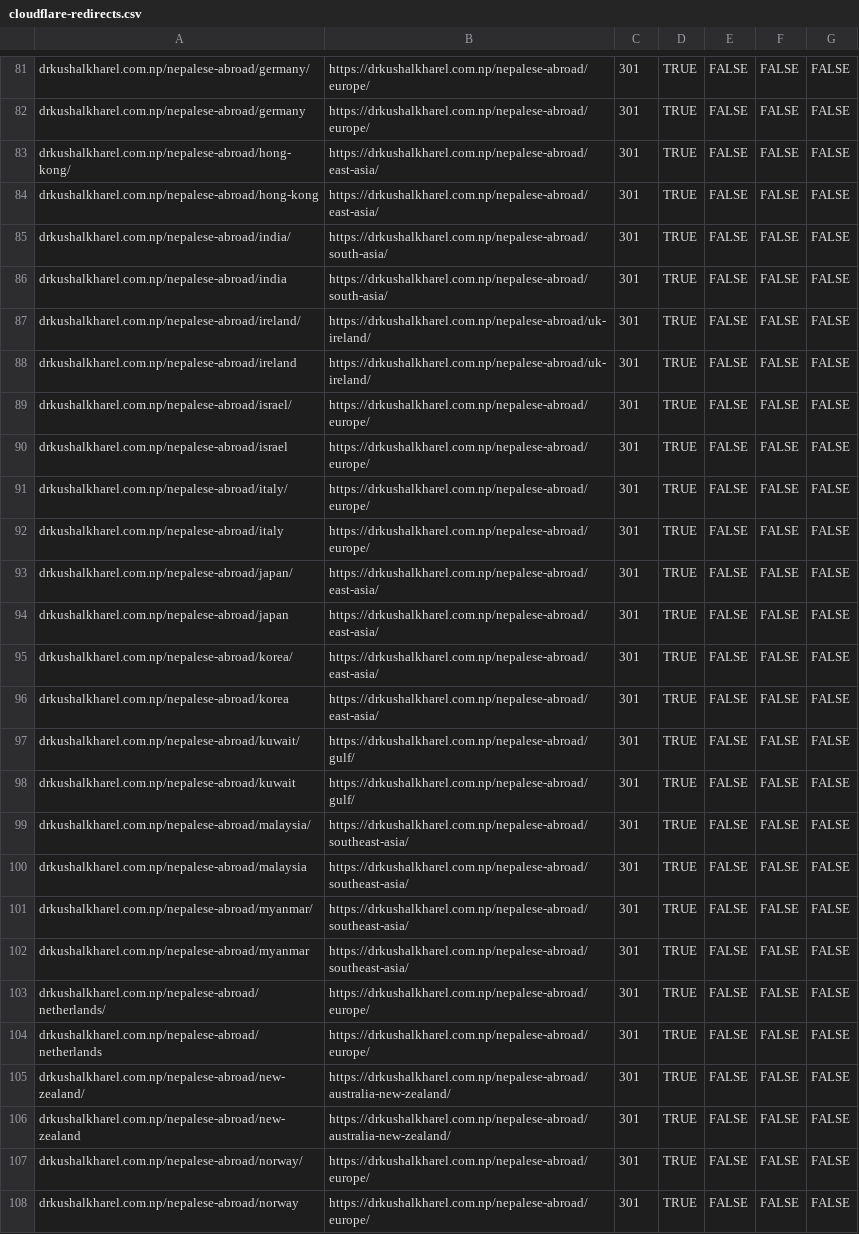
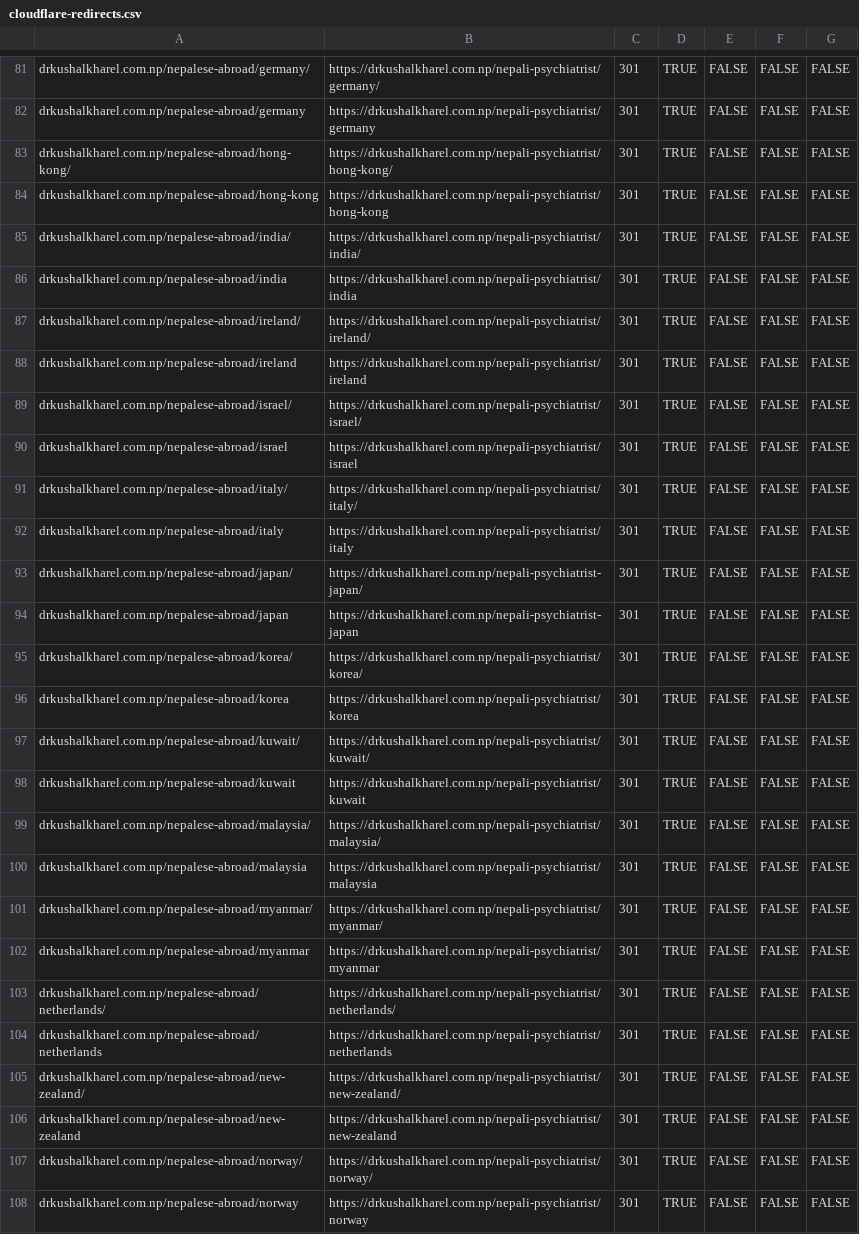
Before and after one commit to drkushalkharel-droid/drkushalkharel.com.np, a CSV file: redirects/cloudflare-redirects.csv, drawn as a sheet; only a part is shown, gaps mark what is left out; the diff covers the shown part only; the diff names each change by its address in the sheet, - before the commit and + after, or states it on an @@ line.

```diff
--- a/redirects/cloudflare-redirects.csv
+++ b/redirects/cloudflare-redirects.csv
-B81: https://drkushalkharel.com.np/nepalese-abroad/europe/
+B81: https://drkushalkharel.com.np/nepali-psychiatrist/germany/
-B82: https://drkushalkharel.com.np/nepalese-abroad/europe/
+B82: https://drkushalkharel.com.np/nepali-psychiatrist/germany
-B83: https://drkushalkharel.com.np/nepalese-abroad/east-asia/
+B83: https://drkushalkharel.com.np/nepali-psychiatrist/hong-kong/
-B84: https://drkushalkharel.com.np/nepalese-abroad/east-asia/
+B84: https://drkushalkharel.com.np/nepali-psychiatrist/hong-kong
-B85: https://drkushalkharel.com.np/nepalese-abroad/south-asia/
+B85: https://drkushalkharel.com.np/nepali-psychiatrist/india/
-B86: https://drkushalkharel.com.np/nepalese-abroad/south-asia/
+B86: https://drkushalkharel.com.np/nepali-psychiatrist/india
-B87: https://drkushalkharel.com.np/nepalese-abroad/uk-ireland/
+B87: https://drkushalkharel.com.np/nepali-psychiatrist/ireland/
-B88: https://drkushalkharel.com.np/nepalese-abroad/uk-ireland/
+B88: https://drkushalkharel.com.np/nepali-psychiatrist/ireland
-B89: https://drkushalkharel.com.np/nepalese-abroad/europe/
+B89: https://drkushalkharel.com.np/nepali-psychiatrist/israel/
-B90: https://drkushalkharel.com.np/nepalese-abroad/europe/
+B90: https://drkushalkharel.com.np/nepali-psychiatrist/israel
-B91: https://drkushalkharel.com.np/nepalese-abroad/europe/
+B91: https://drkushalkharel.com.np/nepali-psychiatrist/italy/
-B92: https://drkushalkharel.com.np/nepalese-abroad/europe/
+B92: https://drkushalkharel.com.np/nepali-psychiatrist/italy
-B93: https://drkushalkharel.com.np/nepalese-abroad/east-asia/
+B93: https://drkushalkharel.com.np/nepali-psychiatrist-japan/
-B94: https://drkushalkharel.com.np/nepalese-abroad/east-asia/
+B94: https://drkushalkharel.com.np/nepali-psychiatrist-japan
-B95: https://drkushalkharel.com.np/nepalese-abroad/east-asia/
+B95: https://drkushalkharel.com.np/nepali-psychiatrist/korea/
-B96: https://drkushalkharel.com.np/nepalese-abroad/east-asia/
+B96: https://drkushalkharel.com.np/nepali-psychiatrist/korea
-B97: https://drkushalkharel.com.np/nepalese-abroad/gulf/
+B97: https://drkushalkharel.com.np/nepali-psychiatrist/kuwait/
-B98: https://drkushalkharel.com.np/nepalese-abroad/gulf/
+B98: https://drkushalkharel.com.np/nepali-psychiatrist/kuwait
-B99: https://drkushalkharel.com.np/nepalese-abroad/southeast-asia/
+B99: https://drkushalkharel.com.np/nepali-psychiatrist/malaysia/
-B100: https://drkushalkharel.com.np/nepalese-abroad/southeast-asia/
+B100: https://drkushalkharel.com.np/nepali-psychiatrist/malaysia
-B101: https://drkushalkharel.com.np/nepalese-abroad/southeast-asia/
+B101: https://drkushalkharel.com.np/nepali-psychiatrist/myanmar/
-B102: https://drkushalkharel.com.np/nepalese-abroad/southeast-asia/
+B102: https://drkushalkharel.com.np/nepali-psychiatrist/myanmar
-B103: https://drkushalkharel.com.np/nepalese-abroad/europe/
+B103: https://drkushalkharel.com.np/nepali-psychiatrist/netherlands/
-B104: https://drkushalkharel.com.np/nepalese-abroad/europe/
+B104: https://drkushalkharel.com.np/nepali-psychiatrist/netherlands
-B105: https://drkushalkharel.com.np/nepalese-abroad/australia-new-zealand/
+B105: https://drkushalkharel.com.np/nepali-psychiatrist/new-zealand/
-B106: https://drkushalkharel.com.np/nepalese-abroad/australia-new-zealand/
+B106: https://drkushalkharel.com.np/nepali-psychiatrist/new-zealand
-B107: https://drkushalkharel.com.np/nepalese-abroad/europe/
+B107: https://drkushalkharel.com.np/nepali-psychiatrist/norway/
-B108: https://drkushalkharel.com.np/nepalese-abroad/europe/
+B108: https://drkushalkharel.com.np/nepali-psychiatrist/norway
```
Also changed, not shown: 54 edited cells elsewhere in this file, 3 other files.
